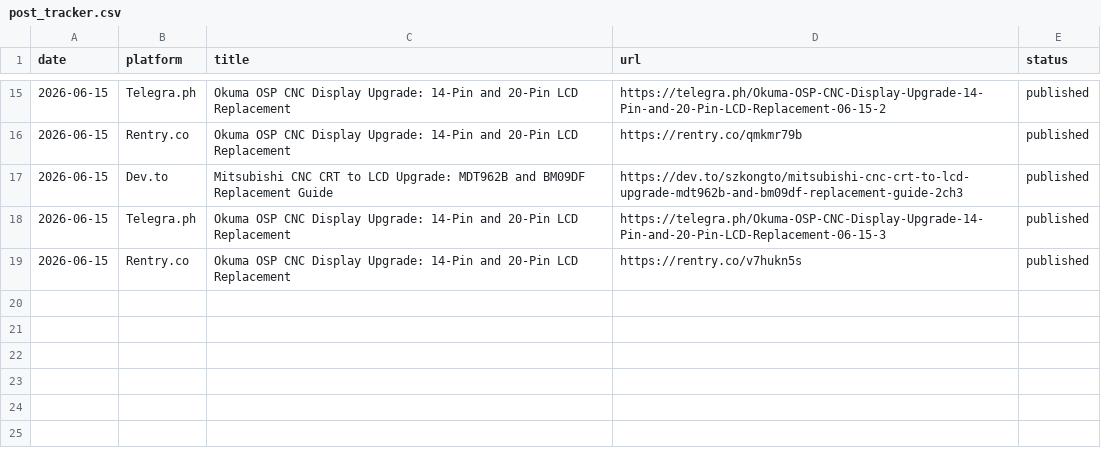
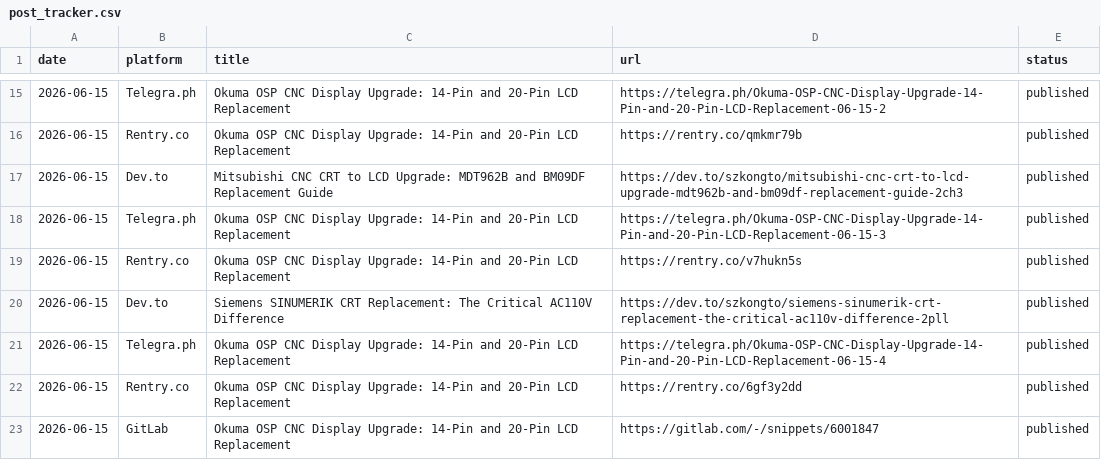
Before and after one commit to szkongto/kongto-blog, a CSV file: backlinks_daily/post_tracker.csv, drawn as a sheet; only a part is shown, gaps mark what is left out; the diff names each change by its address in the sheet, - before the commit and + after, or states it on an @@ line.

Commit message:
Daily backlinks 2026-06-15: auto-published

```diff
--- a/backlinks_daily/post_tracker.csv
+++ b/backlinks_daily/post_tracker.csv
+row 20: 2026-06-15 | Dev.to | Siemens SINUMERIK CRT Replacement: The Critical AC110V Difference | https://dev.to/szkongto/siemens-sinumerik-crt-replacement-the-critical-ac110v-difference-2pll | published
+row 21: 2026-06-15 | Telegra.ph | Okuma OSP CNC Display Upgrade: 14-Pin and 20-Pin LCD Replacement | https://telegra.ph/Okuma-OSP-CNC-Display-Upgrade-14-Pin-and-20-Pin-LCD-Replacement-06-15-4 | published
+row 22: 2026-06-15 | Rentry.co | Okuma OSP CNC Display Upgrade: 14-Pin and 20-Pin LCD Replacement | https://rentry.co/6gf3y2dd | published
+row 23: 2026-06-15 | GitLab | Okuma OSP CNC Display Upgrade: 14-Pin and 20-Pin LCD Replacement | https://gitlab.com/-/snippets/6001847 | published
```
Also changed, not shown: 1 other file.
